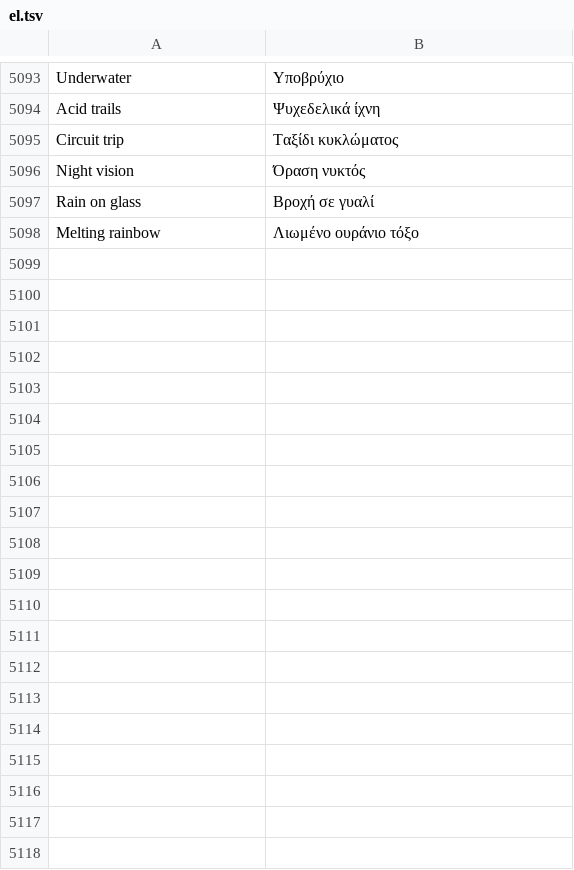
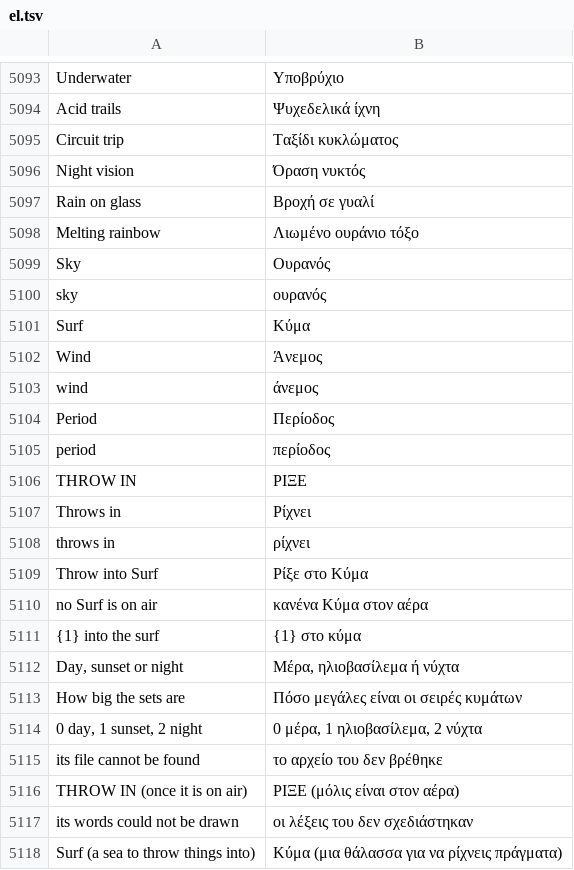
Before and after one commit to Utopian-Academy/Deckboy, a TSV file: data/lang/el.tsv, drawn as a sheet; only a part is shown, gaps mark what is left out; the diff covers the shown part only.

```diff
--- a/data/lang/el.tsv
+++ b/data/lang/el.tsv
@@ -5098 +5098,21 @@ Rain on glass	Βροχή σε γυαλί
 Melting rainbow	Λιωμένο ουράνιο τόξο
+Sky	Ουρανός
+sky	ουρανός
+Surf	Κύμα
+Wind	Άνεμος
+wind	άνεμος
+Period	Περίοδος
+period	περίοδος
+THROW IN	ΡΙΞΕ
+Throws in	Ρίχνει
+throws in	ρίχνει
+Throw into Surf	Ρίξε στο Κύμα
+no Surf is on air	κανένα Κύμα στον αέρα
+{1} into the surf	{1} στο κύμα
+Day, sunset or night	Μέρα, ηλιοβασίλεμα ή νύχτα
+How big the sets are	Πόσο μεγάλες είναι οι σειρές κυμάτων
+0 day, 1 sunset, 2 night	0 μέρα, 1 ηλιοβασίλεμα, 2 νύχτα
+its file cannot be found	το αρχείο του δεν βρέθηκε
+THROW IN (once it is on air)	ΡΙΞΕ (μόλις είναι στον αέρα)
+its words could not be drawn	οι λέξεις του δεν σχεδιάστηκαν
+Surf (a sea to throw things into)	Κύμα (μια θάλασσα για να ρίχνεις πράγματα)
```
Also changed, not shown: 13 added rows elsewhere in this file, data/lang/ckb.tsv, data/lang/hi.tsv, 50 other files.
